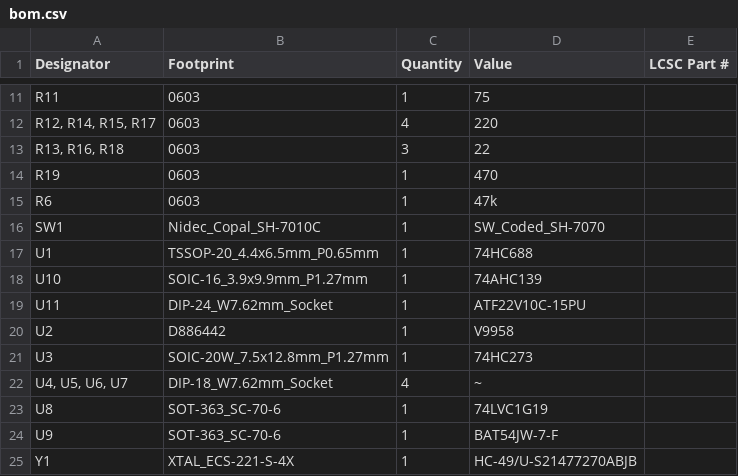
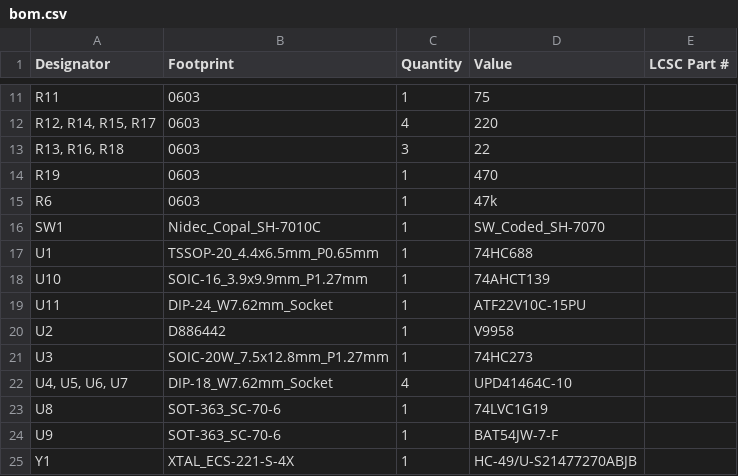
Before and after one commit to dumaiss/PercolatorLabs, a CSV file: Schem/LunchCrema/production/bom.csv, drawn as a sheet; only a part is shown, gaps mark what is left out.

```diff
--- a/Schem/LunchCrema/production/bom.csv
+++ b/Schem/LunchCrema/production/bom.csv
@@ -17,3 +17,3 @@ SW1,Nidec_Copal_SH-7010C,1,SW_Coded_SH-7070,
 U1,TSSOP-20_4.4x6.5mm_P0.65mm,1,74HC688,
-U10,SOIC-16_3.9x9.9mm_P1.27mm,1,74AHC139,
+U10,SOIC-16_3.9x9.9mm_P1.27mm,1,74AHCT139,
 U11,DIP-24_W7.62mm_Socket,1,ATF22V10C-15PU,
@@ -21,3 +21,3 @@ U2,D886442,1,V9958,
 U3,SOIC-20W_7.5x12.8mm_P1.27mm,1,74HC273,
-"U4, U5, U6, U7",DIP-18_W7.62mm_Socket,4,~,
+"U4, U5, U6, U7",DIP-18_W7.62mm_Socket,4,UPD41464C-10,
 U8,SOT-363_SC-70-6,1,74LVC1G19,
```
Also changed, not shown: 7 other files.
